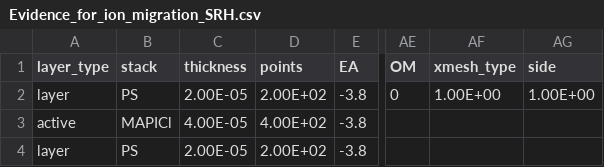
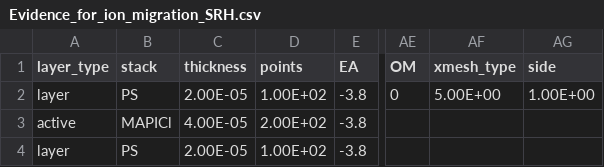
Before and after one commit to barnesgroupICL/Driftfusion, a CSV file: input_files/Evidence_for_ion_migration_SRH.csv, drawn as a sheet; only a part is shown, gaps mark what is left out; the diff names each change by its address in the sheet, - before the commit and + after, or states it on an @@ line.

```diff
--- a/input_files/Evidence_for_ion_migration_SRH.csv
+++ b/input_files/Evidence_for_ion_migration_SRH.csv
-D2 (points): 2.00E+02
+D2 (points): 1.00E+02
-AF2 (xmesh_type): 1.00E+00
+AF2 (xmesh_type): 5.00E+00
-D3 (points): 4.00E+02
+D3 (points): 2.00E+02
-D4 (points): 2.00E+02
+D4 (points): 1.00E+02
```
Also changed, not shown: input_files/pn_junction.csv, 7 other files.
